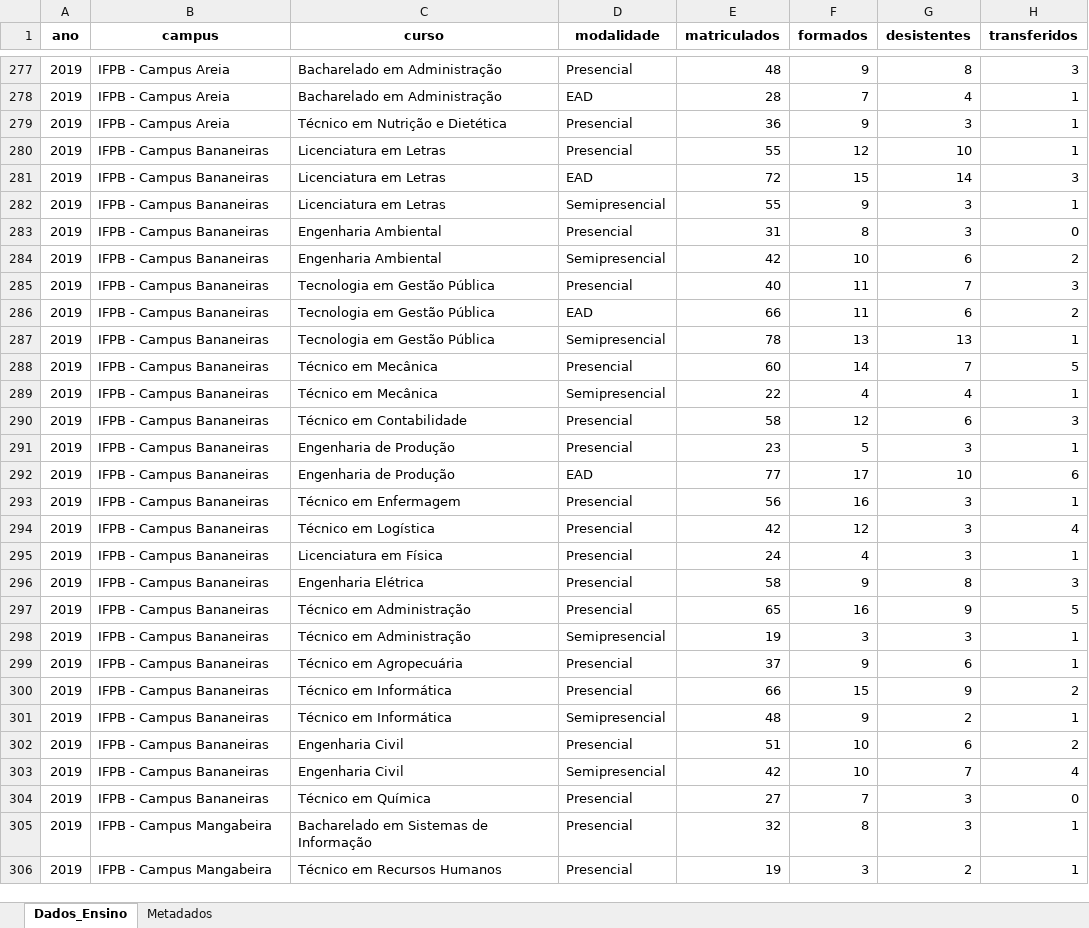
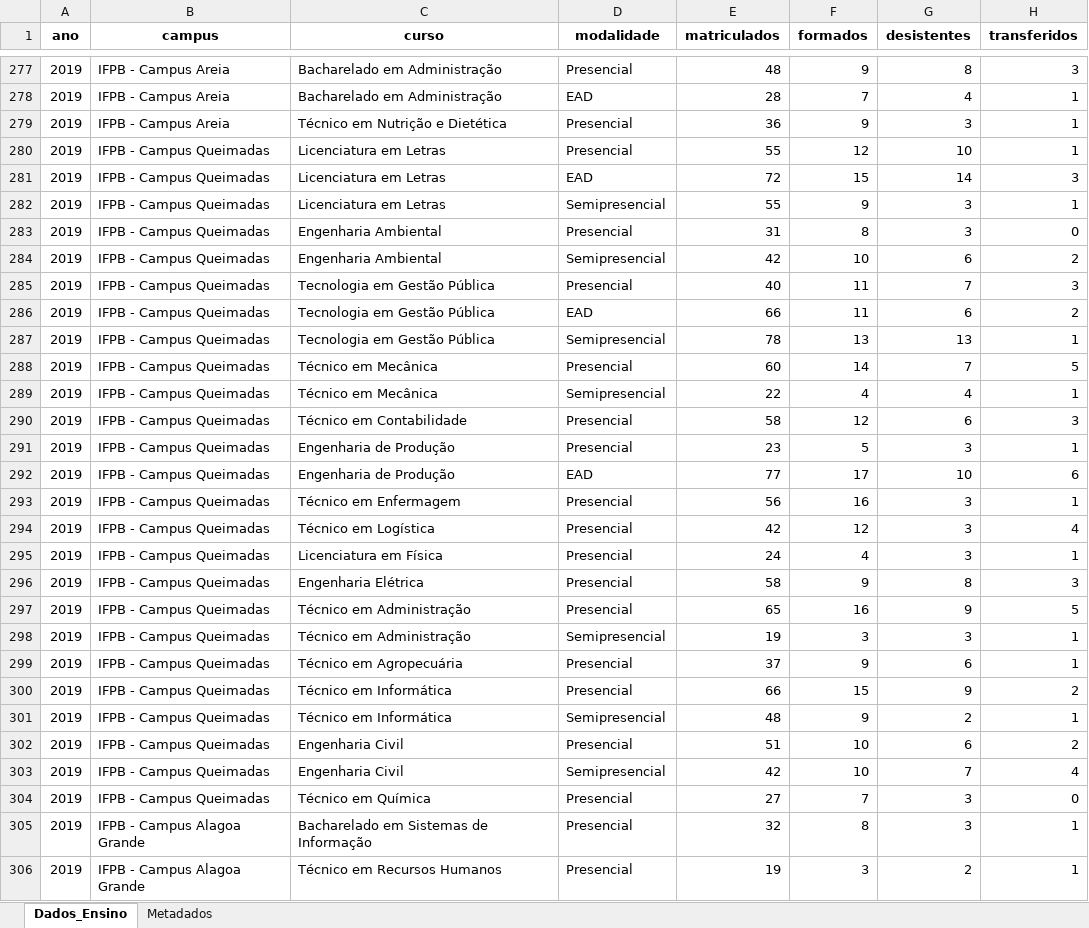
Before and after one commit to NAI-IFPB-CZ/ifpbcz-numeros, an Excel workbook: dados/dados_ensino.xlsx, sheet Dados_Ensino, drawn as a sheet; only a part is shown, gaps mark what is left out; values as stored, in another font and other column widths than the file's, no borders; the diff covers the shown part only; the diff names each change by its address in the sheet, - before the commit and + after, or states it on an @@ line.

```diff
--- a/dados/dados_ensino.xlsx (sheet Dados_Ensino)
+++ b/dados/dados_ensino.xlsx (sheet Dados_Ensino)
-B280:B304 (campus): IFPB - Campus Bananeiras
+B280:B304 (campus): IFPB - Campus Queimadas
-B305:B306 (campus): IFPB - Campus Mangabeira
+B305:B306 (campus): IFPB - Campus Alagoa Grande
```
Also changed, not shown: 427 edited cells elsewhere in this sheet, sheet Metadados, dados/dados_auditoria.xlsx, dados/dados_extensao.xlsx, 18 other files.
